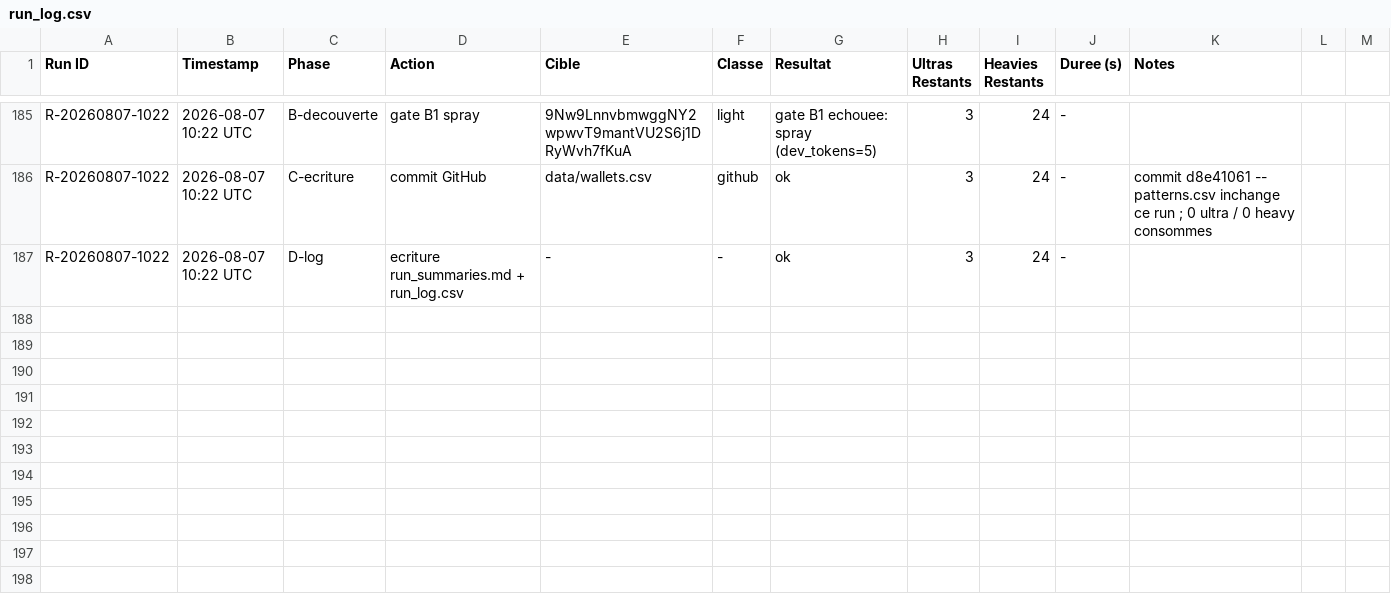
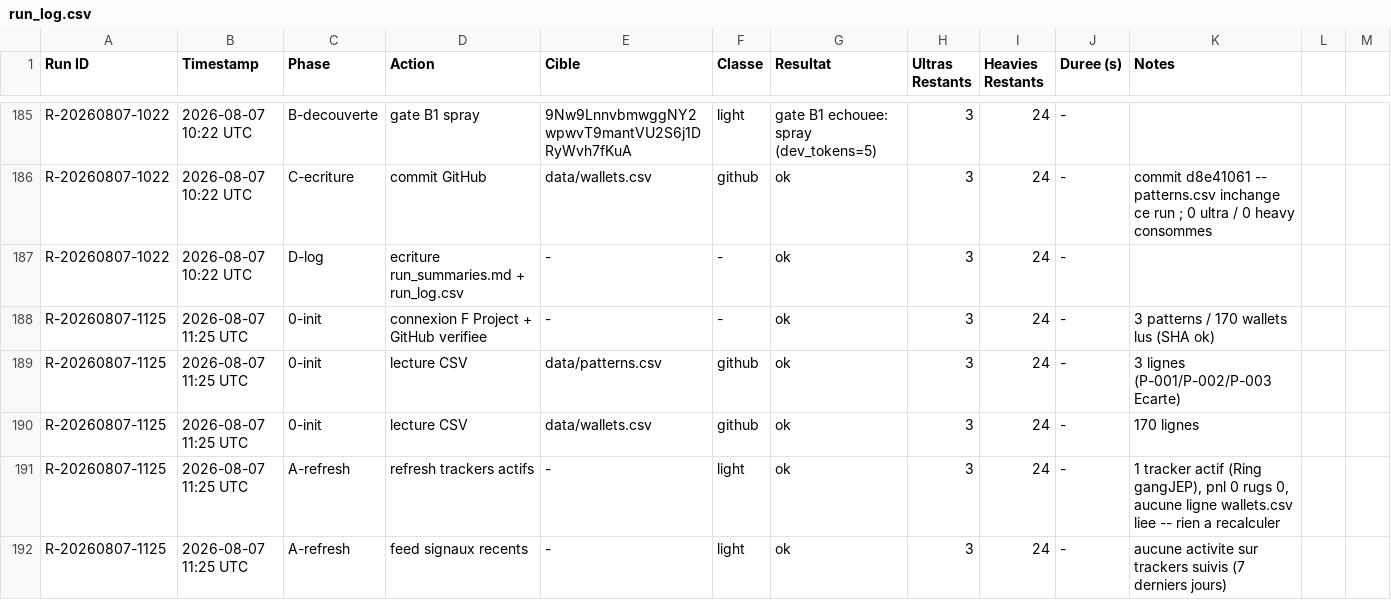
Before and after one commit to LEAYZ1222/RuggerAnalyzer, a CSV file: data/run_log.csv, drawn as a sheet; only a part is shown, gaps mark what is left out; the diff covers the shown part only.

```diff
--- a/data/run_log.csv
+++ b/data/run_log.csv
@@ -187 +187,6 @@ R-20260807-1022,2026-08-07 10:22 UTC,C-ecriture,commit GitHub,data/wallets.csv,g
 R-20260807-1022,2026-08-07 10:22 UTC,D-log,ecriture run_summaries.md + run_log.csv,-,-,ok,3,24,-,
+R-20260807-1125,2026-08-07 11:25 UTC,0-init,connexion F Project + GitHub verifiee,-,-,ok,3,24,-,3 patterns / 170 wallets lus (SHA ok)
+R-20260807-1125,2026-08-07 11:25 UTC,0-init,lecture CSV,data/patterns.csv,github,ok,3,24,-,3 lignes (P-001/P-002/P-003 Ecarte)
+R-20260807-1125,2026-08-07 11:25 UTC,0-init,lecture CSV,data/wallets.csv,github,ok,3,24,-,170 lignes
+R-20260807-1125,2026-08-07 11:25 UTC,A-refresh,refresh trackers actifs,-,light,ok,3,24,-,"1 tracker actif (Ring gangJEP), pnl 0 rugs 0, aucune ligne wallets.csv liee -- rien a recalculer"
+R-20260807-1125,2026-08-07 11:25 UTC,A-refresh,feed signaux recents,-,light,ok,3,24,-,aucune activite sur trackers suivis (7 derniers jours)
```
Also changed, not shown: 5 added rows elsewhere in this file.
